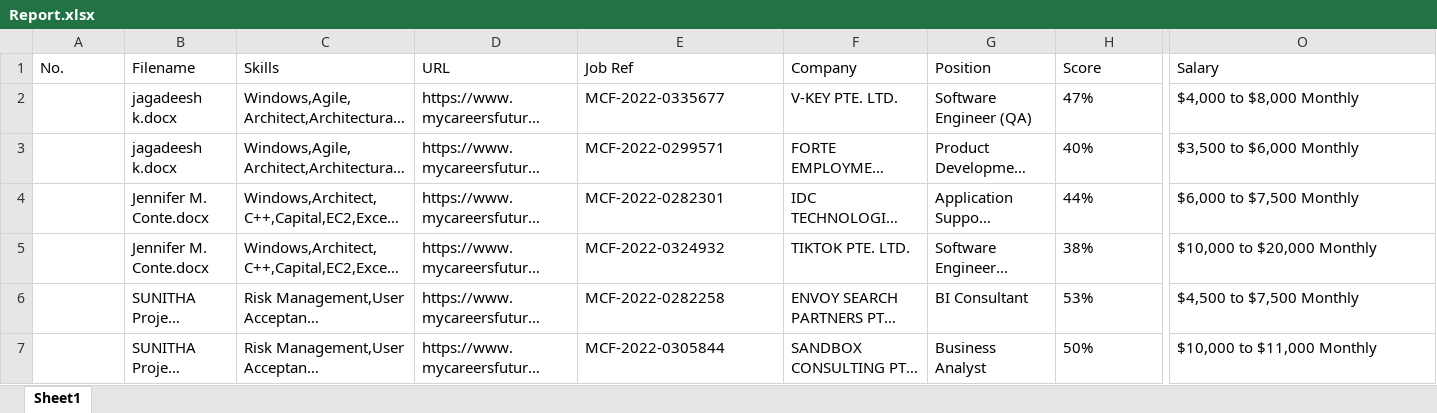
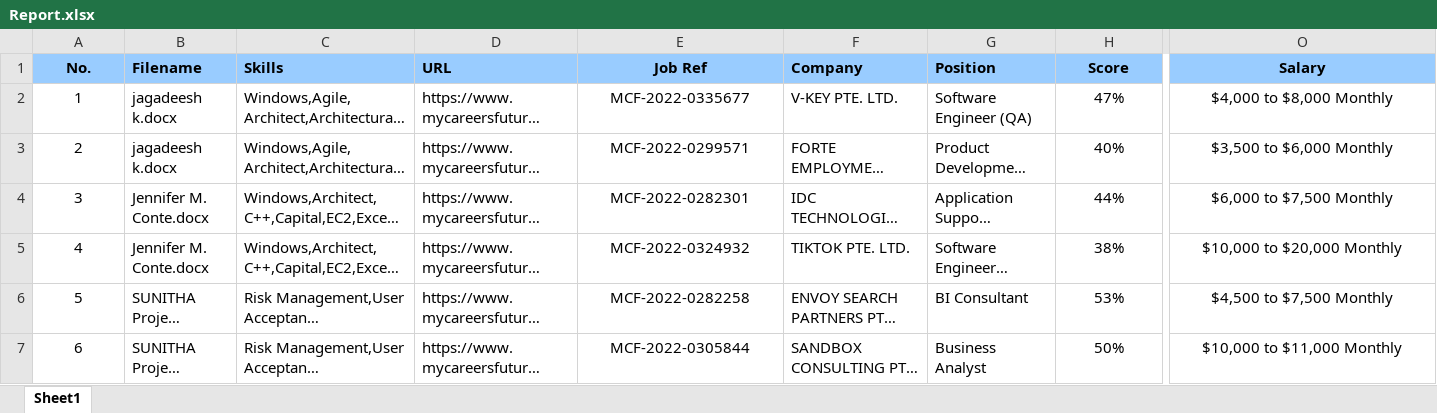
Before and after one commit to lambda100/sct9-diamond-proj2, an Excel workbook: output/Report.xlsx, sheet Sheet1, drawn as a sheet; only a part is shown, gaps mark what is left out; long unchanged cells end in …; values as stored, in another font and other column widths than the file's, no borders; the diff covers the shown part only; the diff names each change by its address in the sheet, - before the commit and + after, or states it on an @@ line.

```diff
--- a/output/Report.xlsx (sheet Sheet1)
+++ b/output/Report.xlsx (sheet Sheet1)
@@ A1:O1 fill: none → #99CCFF, bold: off → on @@
-A1 alignment: left
+A1 alignment: center
-E1:E7 alignment: left
+E1:E7 alignment: center
-H1:H7 alignment: left
+H1:H7 alignment: center
-O1:O7 alignment: left
+O1:O7 alignment: center
-A2 (No.): (empty)
+A2 (No.): 1
-A3 (No.): (empty)
+A3 (No.): 2
-A4 (No.): (empty)
+A4 (No.): 3
-A5 (No.): (empty)
+A5 (No.): 4
-A6 (No.): (empty)
+A6 (No.): 5
-A7 (No.): (empty)
+A7 (No.): 6
```
Also changed, not shown: cell formats elsewhere in this sheet, 1 other file.
